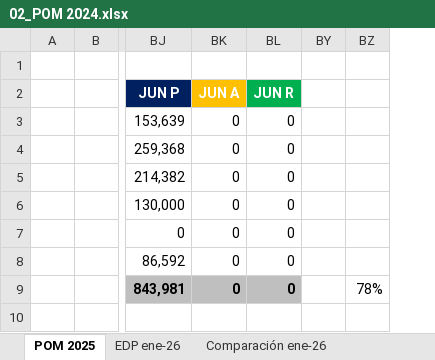
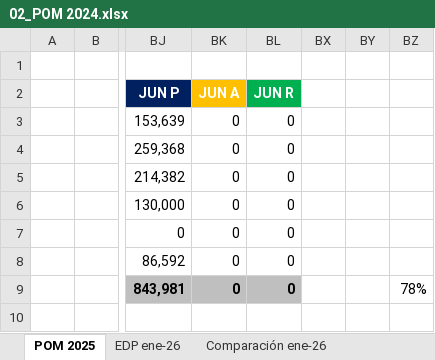
Before and after one commit to dcuerom/redco_proyect, an Excel workbook: pilar_a/data/Archivos 2026/02_POM 2024.xlsx, sheet POM 2025, drawn as a sheet; only a part is shown, gaps mark what is left out; values as stored, in another font and other column widths than the file's, no borders; conditional formats not drawn; the diff names each change by its address in the sheet, - before the commit and + after, or states it on an @@ line.

```diff
--- a/pilar_a/data/Archivos 2026/02_POM 2024.xlsx (sheet POM 2025)
+++ b/pilar_a/data/Archivos 2026/02_POM 2024.xlsx (sheet POM 2025)
@@ column BX unhidden, empty @@
```
Also changed, not shown: charts or pictures, pilar_a/data/Archivos 2025/202512_Proyección de Ingresos por Proyectos_cierre2025.xlsx, pilar_a/data/Archivos 2025/202601_Proyeccion_Ing+Modulos 1_Edu.xlsx, 24 other files.
